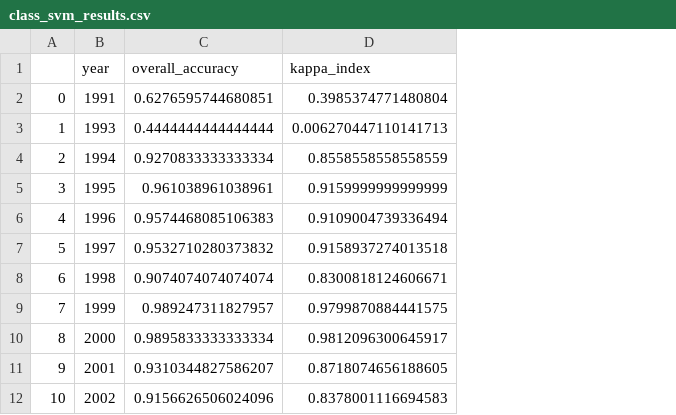
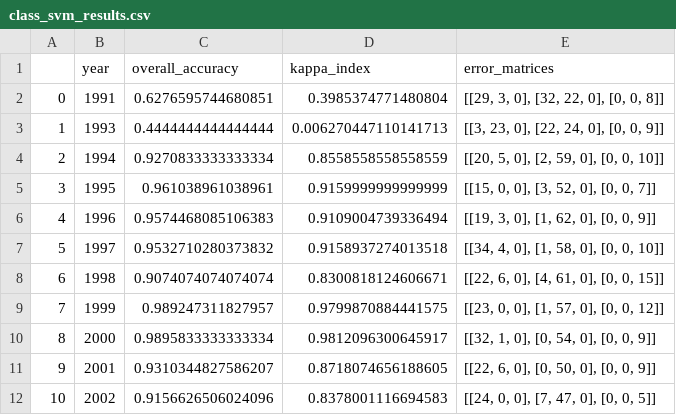
Before and after one commit to CesarRosales16/urban-sprawl-sv, a CSV file: results/classification/class_svm_results.csv, drawn as a sheet; only a part is shown; the diff names each change by its address in the sheet, - before the commit and + after, or states it on an @@ line.

Commit message:
Adding classification results with matrices

```diff
--- a/results/classification/class_svm_results.csv
+++ b/results/classification/class_svm_results.csv
+column E (error_matrices), rows 2-12: [[29, 3, 0], [32, 22, 0], [0, 0, 8]] | [[3, 23, 0], [22, 24, 0], [0, 0, 9]] | [[20, 5, 0], [2, 59, 0], [0, 0, 10]] | [[15, 0, 0], [3, 52, 0], [0, 0, 7]] | [[19, 3, 0], [1, 62, 0], [0, 0, 9]] | [[34, 4, 0], [1, 58, 0], [0, 0, 10]] | [[22, 6, 0], [4, 61, 0], [0, 0, 15]] | [[23, 0, 0], [1, 57, 0], [0, 0, 12]] | [[32, 1, 0], [0, 54, 0], [0, 0, 9]] | [[22, 6, 0], [0, 50, 0], [0, 0, 9]] | [[24, 0, 0], [7, 47, 0], [0, 0, 5]]
```
Also changed, not shown: results/classification/class_cart_results.csv, results/classification/class_rf_results.csv, 1 other file.
